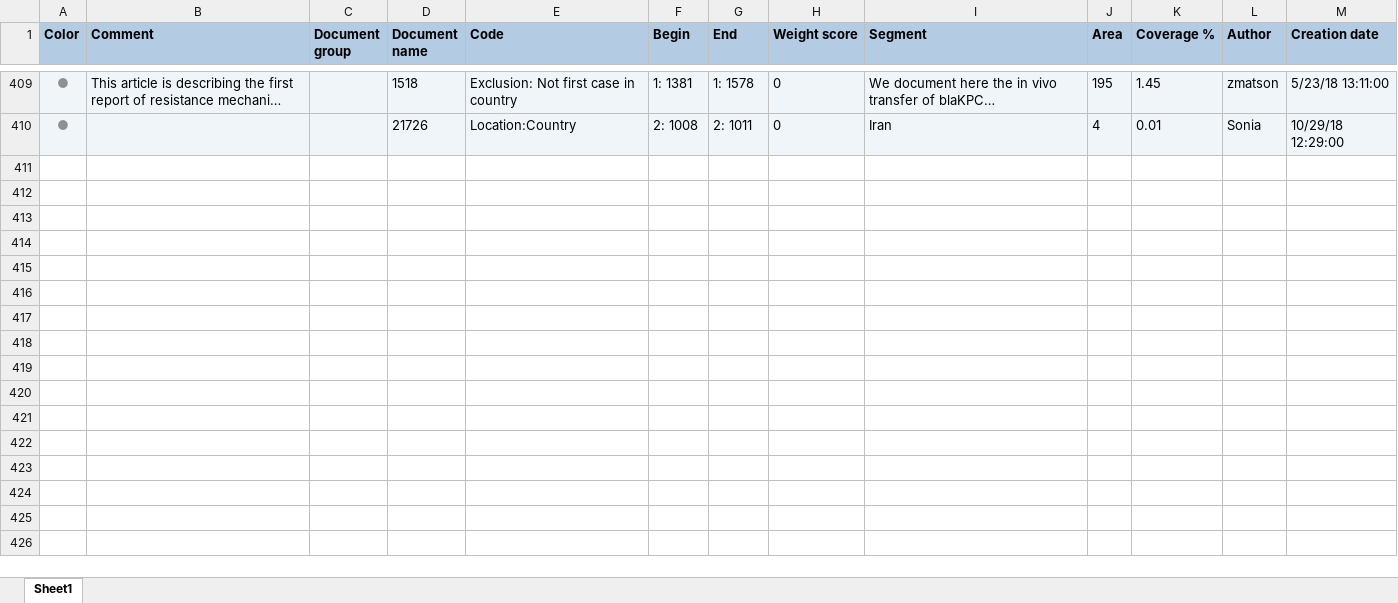
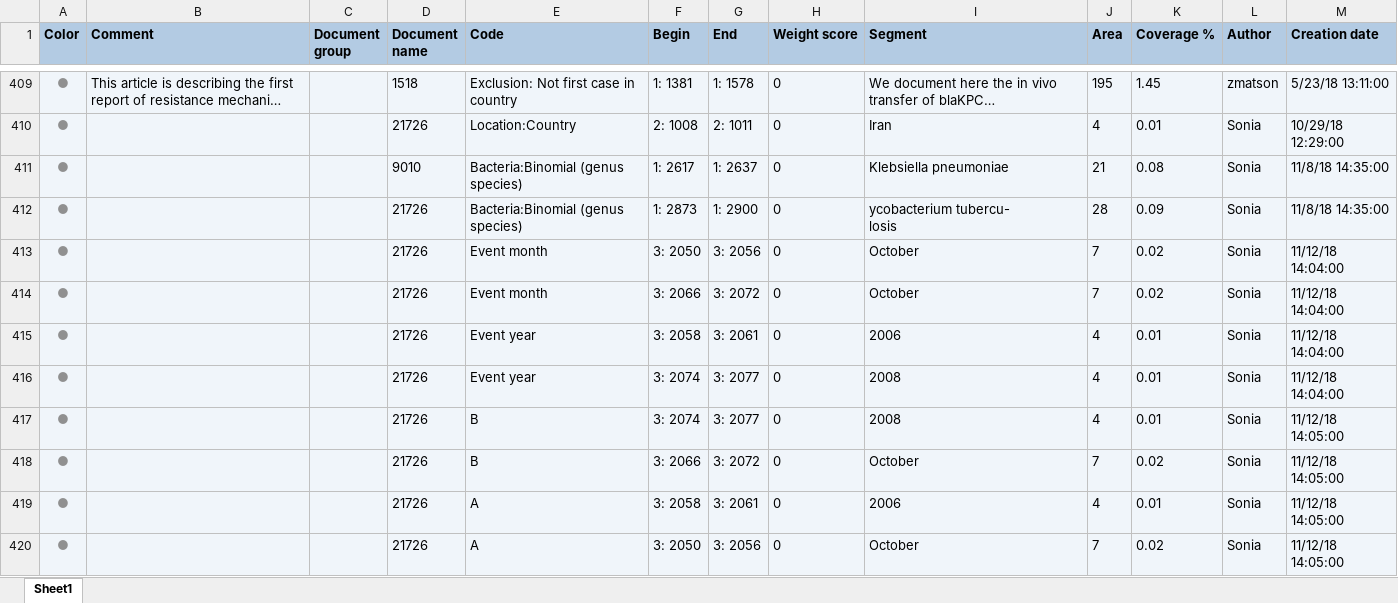
Before and after one commit to ecohealthalliance/amr-db, an Excel workbook: data/coded_segments/zm_2_2.xlsx, sheet Sheet1, drawn as a sheet; only a part is shown, gaps mark what is left out; long unchanged cells end in …; values as stored, in another font and other column widths than the file's, no borders; charts and pictures not drawn; ↵ is a line break in a cell; the diff names each change by its address in the sheet, - before the commit and + after, or states it on an @@ line.

```diff
--- a/data/coded_segments/zm_2_2.xlsx (sheet Sheet1)
+++ b/data/coded_segments/zm_2_2.xlsx (sheet Sheet1)
+row 411: ● |  |  | 9010 | Bacteria:Binomial (genus species) | 1: 2617 | 1: 2637 | 0 | Klebsiella pneumoniae | 21 | 0.08 | Sonia | 11/8/18 14:35:00
+row 412: ● |  |  | 21726 | Bacteria:Binomial (genus species) | 1: 2873 | 1: 2900 | 0 | ycobacterium tubercu- ↵ losis | 28 | 0.09 | Sonia | 11/8/18 14:35:00
+row 413: ● |  |  | 21726 | Event month | 3: 2050 | 3: 2056 | 0 | October | 7 | 0.02 | Sonia | 11/12/18 14:04:00
+row 414: ● |  |  | 21726 | Event month | 3: 2066 | 3: 2072 | 0 | October | 7 | 0.02 | Sonia | 11/12/18 14:04:00
+row 415: ● |  |  | 21726 | Event year | 3: 2058 | 3: 2061 | 0 | 2006 | 4 | 0.01 | Sonia | 11/12/18 14:04:00
+row 416: ● |  |  | 21726 | Event year | 3: 2074 | 3: 2077 | 0 | 2008 | 4 | 0.01 | Sonia | 11/12/18 14:04:00
+row 417: ● |  |  | 21726 | B | 3: 2074 | 3: 2077 | 0 | 2008 | 4 | 0.01 | Sonia | 11/12/18 14:05:00
+row 418: ● |  |  | 21726 | B | 3: 2066 | 3: 2072 | 0 | October | 7 | 0.02 | Sonia | 11/12/18 14:05:00
+row 419: ● |  |  | 21726 | A | 3: 2058 | 3: 2061 | 0 | 2006 | 4 | 0.01 | Sonia | 11/12/18 14:05:00
+row 420: ● |  |  | 21726 | A | 3: 2050 | 3: 2056 | 0 | October | 7 | 0.02 | Sonia | 11/12/18 14:05:00
```
Also changed, not shown: data/coded_segments/md_4_2.xlsx, data/coded_segments/zm_3_4.xlsx, 41 other files.
